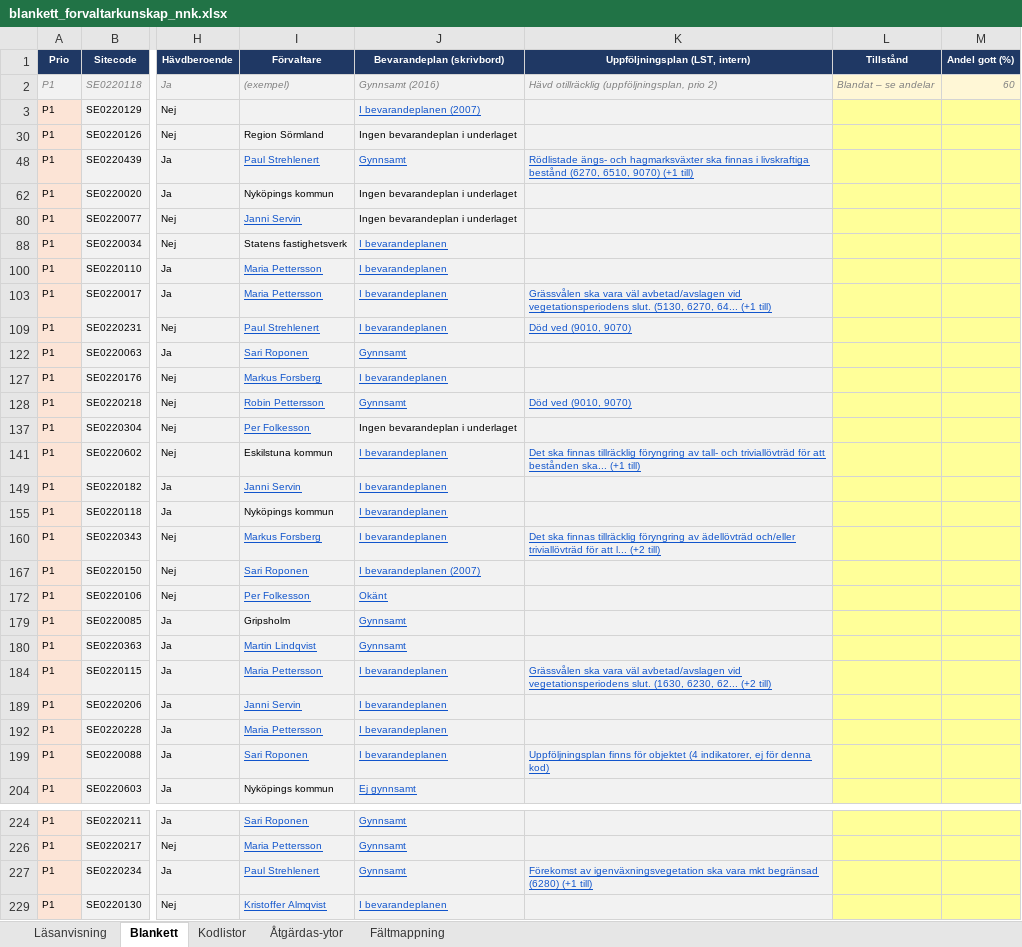
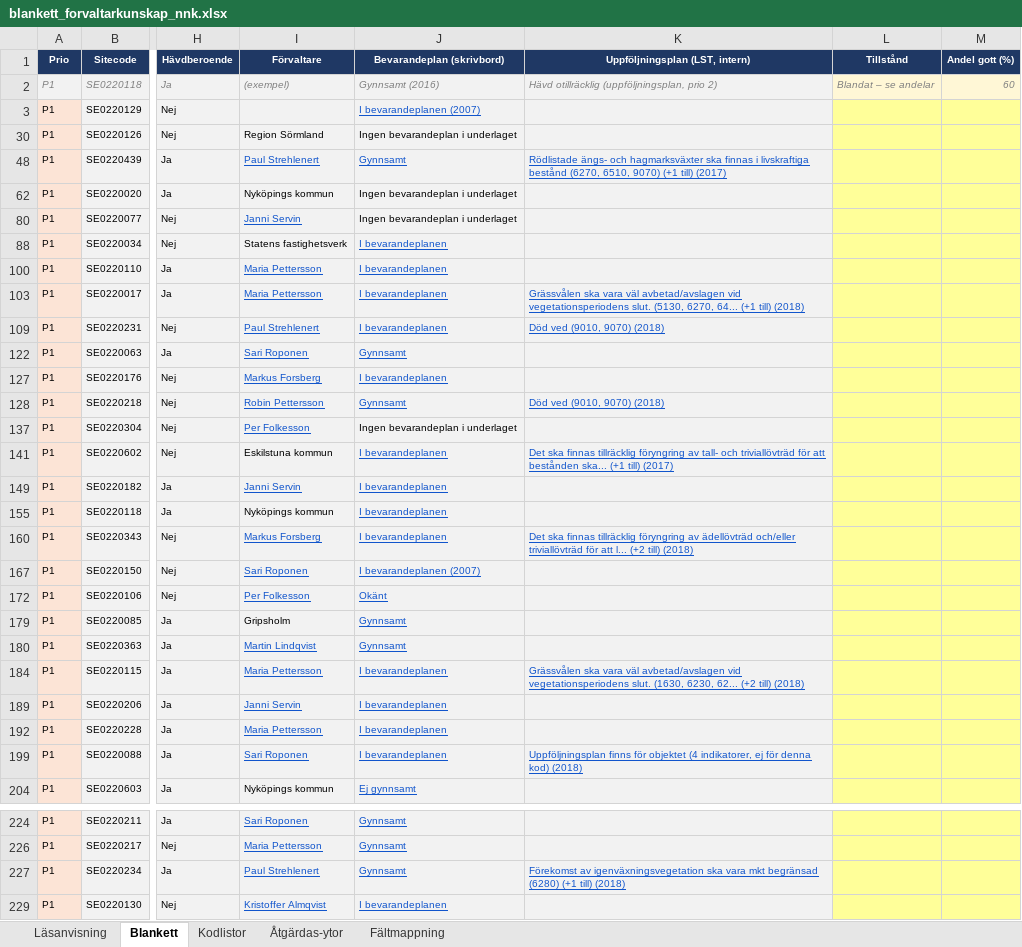
Before and after one commit to ulfboge/nnk-granskning-2026, an Excel workbook: blanketter/blankett_forvaltarkunskap_nnk.xlsx, sheet Blankett, drawn as a sheet; only a part is shown, gaps mark what is left out; values as stored, in another font and other column widths than the file's, no borders; the diff covers the shown part only; the diff names each change by its address in the sheet, - before the commit and + after, or states it on an @@ line.

Commit message:
Synka blankett v1.8 (artal for uppfoljningsplan) + nytt CLAUDE.md
blanketter/blankett_forvaltarkunskap_nnk.xlsx ar en referenskopia, se
CLAUDE.md avsnitt 3 - arbetskopian ligger pa G:. CLAUDE.md saknades
tidigare i detta repot, till skillnad fran Lansstyrelsen och natura-2000.

```diff
--- a/blanketter/blankett_forvaltarkunskap_nnk.xlsx (sheet Blankett)
+++ b/blanketter/blankett_forvaltarkunskap_nnk.xlsx (sheet Blankett)
-K48 (Uppföljningsplan (LST, intern)): …(+1 till)
+K48 (Uppföljningsplan (LST, intern)): …(+1 till) (2017)
-K103 (Uppföljningsplan (LST, intern)): …(+1 till)
+K103 (Uppföljningsplan (LST, intern)): …(+1 till) (2018)
-K109 (Uppföljningsplan (LST, intern)): Död ved (9010, 9070)
+K109 (Uppföljningsplan (LST, intern)): Död ved (9010, 9070) (2018)
-K128 (Uppföljningsplan (LST, intern)): Död ved (9010, 9070)
+K128 (Uppföljningsplan (LST, intern)): Död ved (9010, 9070) (2018)
-K141 (Uppföljningsplan (LST, intern)): …(+1 till)
+K141 (Uppföljningsplan (LST, intern)): …(+1 till) (2017)
-K160 (Uppföljningsplan (LST, intern)): …(+2 till)
+K160 (Uppföljningsplan (LST, intern)): …(+2 till) (2018)
-K184 (Uppföljningsplan (LST, intern)): …(+2 till)
+K184 (Uppföljningsplan (LST, intern)): …(+2 till) (2018)
-K199 (Uppföljningsplan (LST, intern)): …denna kod)
+K199 (Uppföljningsplan (LST, intern)): …denna kod) (2018)
-K227 (Uppföljningsplan (LST, intern)): …(+1 till)
+K227 (Uppföljningsplan (LST, intern)): …(+1 till) (2018)
```
Also changed, not shown: 28 edited cells elsewhere in this sheet, sheet Läsanvisning, hidden cells, 1 other file.
